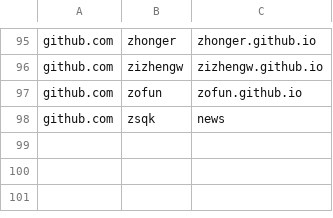
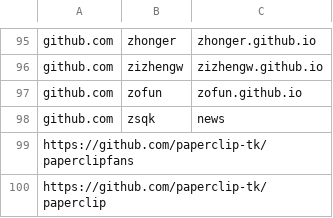
Before and after one commit to saveweb/Auto-backup-repo, a CSV file: repos.csv, drawn as a sheet; only a part is shown, gaps mark what is left out.

Commit message:
Add [paperclip-tk]

```diff
--- a/repos.csv
+++ b/repos.csv
@@ -98 +98,3 @@ github.com,zofun,zofun.github.io
 github.com,zsqk,news
+https://github.com/paperclip-tk/paperclipfans
+https://github.com/paperclip-tk/paperclip
```
